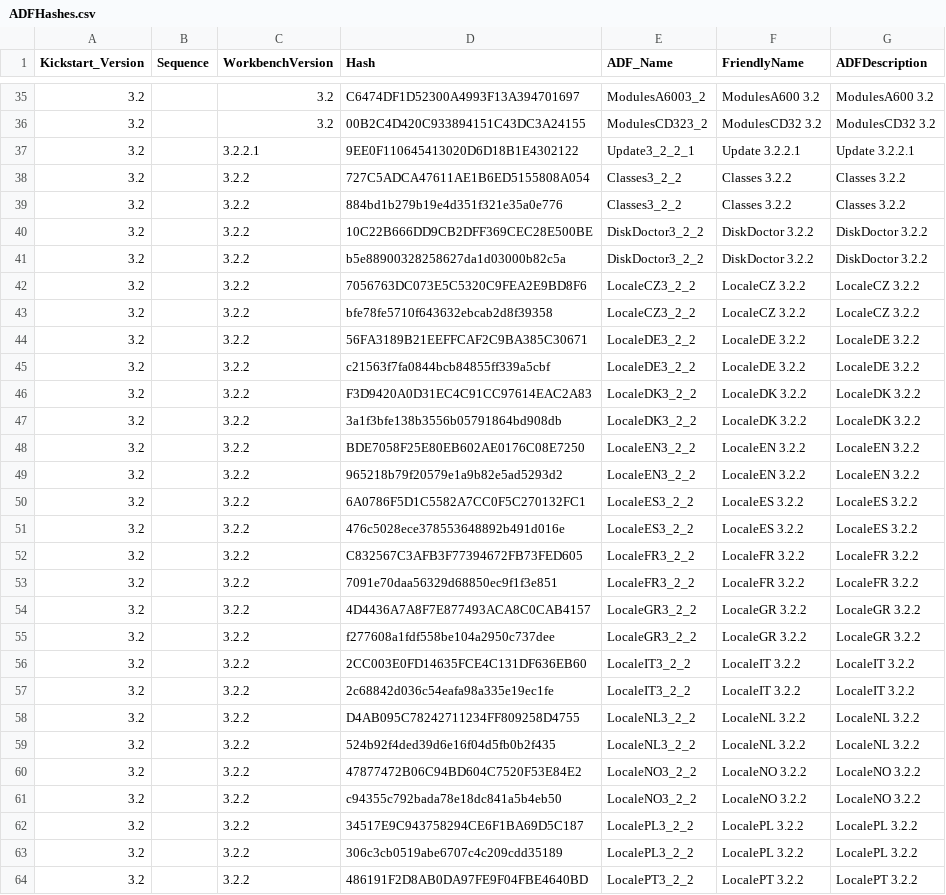
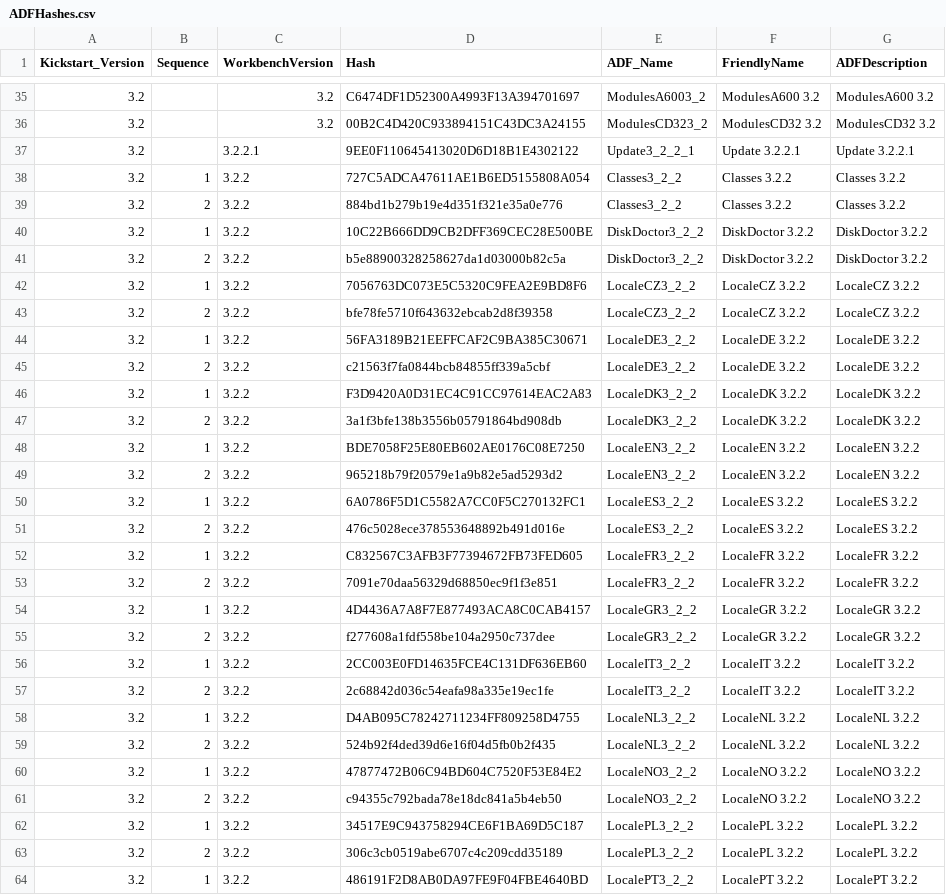
Before and after one commit to mja65/Emu68Imager, a CSV file: InputFiles/ADFHashes.csv, drawn as a sheet; only a part is shown, gaps mark what is left out; the diff covers the shown part only.

```diff
--- a/InputFiles/ADFHashes.csv
+++ b/InputFiles/ADFHashes.csv
@@ -37,28 +37,28 @@ Kickstart_Version;Sequence;WorkbenchVersion;Hash;ADF_Name;FriendlyName;ADFDescri
 3.2;;3.2.2.1;9EE0F110645413020D6D18B1E4302122;Update3_2_2_1;Update 3.2.2.1;Update 3.2.2.1
-3.2;;3.2.2;727C5ADCA47611AE1B6ED5155808A054;Classes3_2_2;Classes 3.2.2;Classes 3.2.2
-3.2;;3.2.2;884bd1b279b19e4d351f321e35a0e776;Classes3_2_2;Classes 3.2.2;Classes 3.2.2
-3.2;;3.2.2;10C22B666DD9CB2DFF369CEC28E500BE;DiskDoctor3_2_2;DiskDoctor 3.2.2;DiskDoctor 3.2.2
-3.2;;3.2.2;b5e88900328258627da1d03000b82c5a;DiskDoctor3_2_2;DiskDoctor 3.2.2;DiskDoctor 3.2.2
-3.2;;3.2.2;7056763DC073E5C5320C9FEA2E9BD8F6;LocaleCZ3_2_2;LocaleCZ 3.2.2;LocaleCZ 3.2.2
-3.2;;3.2.2;bfe78fe5710f643632ebcab2d8f39358;LocaleCZ3_2_2;LocaleCZ 3.2.2;LocaleCZ 3.2.2
-3.2;;3.2.2;56FA3189B21EEFFCAF2C9BA385C30671;LocaleDE3_2_2;LocaleDE 3.2.2;LocaleDE 3.2.2
-3.2;;3.2.2;c21563f7fa0844bcb84855ff339a5cbf;LocaleDE3_2_2;LocaleDE 3.2.2;LocaleDE 3.2.2
-3.2;;3.2.2;F3D9420A0D31EC4C91CC97614EAC2A83;LocaleDK3_2_2;LocaleDK 3.2.2;LocaleDK 3.2.2
-3.2;;3.2.2;3a1f3bfe138b3556b05791864bd908db;LocaleDK3_2_2;LocaleDK 3.2.2;LocaleDK 3.2.2
-3.2;;3.2.2;BDE7058F25E80EB602AE0176C08E7250;LocaleEN3_2_2;LocaleEN 3.2.2;LocaleEN 3.2.2
-3.2;;3.2.2;965218b79f20579e1a9b82e5ad5293d2;LocaleEN3_2_2;LocaleEN 3.2.2;LocaleEN 3.2.2
-3.2;;3.2.2;6A0786F5D1C5582A7CC0F5C270132FC1;LocaleES3_2_2;LocaleES 3.2.2;LocaleES 3.2.2
-3.2;;3.2.2;476c5028ece378553648892b491d016e;LocaleES3_2_2;LocaleES 3.2.2;LocaleES 3.2.2
-3.2;;3.2.2;C832567C3AFB3F77394672FB73FED605;LocaleFR3_2_2;LocaleFR 3.2.2;LocaleFR 3.2.2
-3.2;;3.2.2;7091e70daa56329d68850ec9f1f3e851;LocaleFR3_2_2;LocaleFR 3.2.2;LocaleFR 3.2.2
-3.2;;3.2.2;4D4436A7A8F7E877493ACA8C0CAB4157;LocaleGR3_2_2;LocaleGR 3.2.2;LocaleGR 3.2.2
-3.2;;3.2.2;f277608a1fdf558be104a2950c737dee;LocaleGR3_2_2;LocaleGR 3.2.2;LocaleGR 3.2.2
-3.2;;3.2.2;2CC003E0FD14635FCE4C131DF636EB60;LocaleIT3_2_2;LocaleIT 3.2.2;LocaleIT 3.2.2
-3.2;;3.2.2;2c68842d036c54eafa98a335e19ec1fe;LocaleIT3_2_2;LocaleIT 3.2.2;LocaleIT 3.2.2
-3.2;;3.2.2;D4AB095C78242711234FF809258D4755;LocaleNL3_2_2;LocaleNL 3.2.2;LocaleNL 3.2.2
-3.2;;3.2.2;524b92f4ded39d6e16f04d5fb0b2f435;LocaleNL3_2_2;LocaleNL 3.2.2;LocaleNL 3.2.2
-3.2;;3.2.2;47877472B06C94BD604C7520F53E84E2;LocaleNO3_2_2;LocaleNO 3.2.2;LocaleNO 3.2.2
-3.2;;3.2.2;c94355c792bada78e18dc841a5b4eb50;LocaleNO3_2_2;LocaleNO 3.2.2;LocaleNO 3.2.2
-3.2;;3.2.2;34517E9C943758294CE6F1BA69D5C187;LocalePL3_2_2;LocalePL 3.2.2;LocalePL 3.2.2
-3.2;;3.2.2;306c3cb0519abe6707c4c209cdd35189;LocalePL3_2_2;LocalePL 3.2.2;LocalePL 3.2.2
-3.2;;3.2.2;486191F2D8AB0DA97FE9F04FBE4640BD;LocalePT3_2_2;LocalePT 3.2.2;LocalePT 3.2.2
+3.2;1;3.2.2;727C5ADCA47611AE1B6ED5155808A054;Classes3_2_2;Classes 3.2.2;Classes 3.2.2
+3.2;2;3.2.2;884bd1b279b19e4d351f321e35a0e776;Classes3_2_2;Classes 3.2.2;Classes 3.2.2
+3.2;1;3.2.2;10C22B666DD9CB2DFF369CEC28E500BE;DiskDoctor3_2_2;DiskDoctor 3.2.2;DiskDoctor 3.2.2
+3.2;2;3.2.2;b5e88900328258627da1d03000b82c5a;DiskDoctor3_2_2;DiskDoctor 3.2.2;DiskDoctor 3.2.2
+3.2;1;3.2.2;7056763DC073E5C5320C9FEA2E9BD8F6;LocaleCZ3_2_2;LocaleCZ 3.2.2;LocaleCZ 3.2.2
+3.2;2;3.2.2;bfe78fe5710f643632ebcab2d8f39358;LocaleCZ3_2_2;LocaleCZ 3.2.2;LocaleCZ 3.2.2
+3.2;1;3.2.2;56FA3189B21EEFFCAF2C9BA385C30671;LocaleDE3_2_2;LocaleDE 3.2.2;LocaleDE 3.2.2
+3.2;2;3.2.2;c21563f7fa0844bcb84855ff339a5cbf;LocaleDE3_2_2;LocaleDE 3.2.2;LocaleDE 3.2.2
+3.2;1;3.2.2;F3D9420A0D31EC4C91CC97614EAC2A83;LocaleDK3_2_2;LocaleDK 3.2.2;LocaleDK 3.2.2
+3.2;2;3.2.2;3a1f3bfe138b3556b05791864bd908db;LocaleDK3_2_2;LocaleDK 3.2.2;LocaleDK 3.2.2
+3.2;1;3.2.2;BDE7058F25E80EB602AE0176C08E7250;LocaleEN3_2_2;LocaleEN 3.2.2;LocaleEN 3.2.2
+3.2;2;3.2.2;965218b79f20579e1a9b82e5ad5293d2;LocaleEN3_2_2;LocaleEN 3.2.2;LocaleEN 3.2.2
+3.2;1;3.2.2;6A0786F5D1C5582A7CC0F5C270132FC1;LocaleES3_2_2;LocaleES 3.2.2;LocaleES 3.2.2
+3.2;2;3.2.2;476c5028ece378553648892b491d016e;LocaleES3_2_2;LocaleES 3.2.2;LocaleES 3.2.2
+3.2;1;3.2.2;C832567C3AFB3F77394672FB73FED605;LocaleFR3_2_2;LocaleFR 3.2.2;LocaleFR 3.2.2
+3.2;2;3.2.2;7091e70daa56329d68850ec9f1f3e851;LocaleFR3_2_2;LocaleFR 3.2.2;LocaleFR 3.2.2
+3.2;1;3.2.2;4D4436A7A8F7E877493ACA8C0CAB4157;LocaleGR3_2_2;LocaleGR 3.2.2;LocaleGR 3.2.2
+3.2;2;3.2.2;f277608a1fdf558be104a2950c737dee;LocaleGR3_2_2;LocaleGR 3.2.2;LocaleGR 3.2.2
+3.2;1;3.2.2;2CC003E0FD14635FCE4C131DF636EB60;LocaleIT3_2_2;LocaleIT 3.2.2;LocaleIT 3.2.2
+3.2;2;3.2.2;2c68842d036c54eafa98a335e19ec1fe;LocaleIT3_2_2;LocaleIT 3.2.2;LocaleIT 3.2.2
+3.2;1;3.2.2;D4AB095C78242711234FF809258D4755;LocaleNL3_2_2;LocaleNL 3.2.2;LocaleNL 3.2.2
+3.2;2;3.2.2;524b92f4ded39d6e16f04d5fb0b2f435;LocaleNL3_2_2;LocaleNL 3.2.2;LocaleNL 3.2.2
+3.2;1;3.2.2;47877472B06C94BD604C7520F53E84E2;LocaleNO3_2_2;LocaleNO 3.2.2;LocaleNO 3.2.2
+3.2;2;3.2.2;c94355c792bada78e18dc841a5b4eb50;LocaleNO3_2_2;LocaleNO 3.2.2;LocaleNO 3.2.2
+3.2;1;3.2.2;34517E9C943758294CE6F1BA69D5C187;LocalePL3_2_2;LocalePL 3.2.2;LocalePL 3.2.2
+3.2;2;3.2.2;306c3cb0519abe6707c4c209cdd35189;LocalePL3_2_2;LocalePL 3.2.2;LocalePL 3.2.2
+3.2;1;3.2.2;486191F2D8AB0DA97FE9F04FBE4640BD;LocalePT3_2_2;LocalePT 3.2.2;LocalePT 3.2.2
```
Also changed, not shown: 29 edited cells elsewhere in this file, 1 other file.
